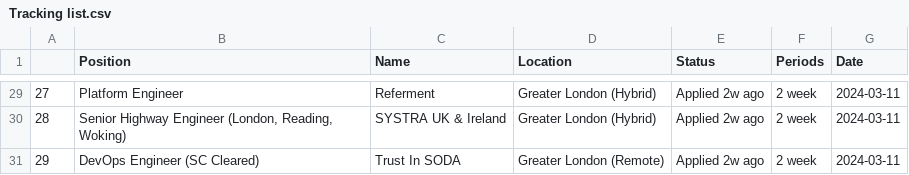
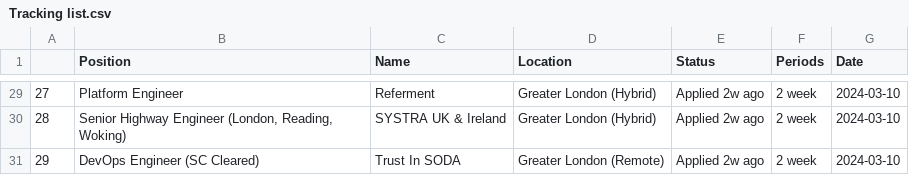
Before and after one commit to karthick0502/Jobs-Tracking-Systems, a CSV file: Tracking list.csv, drawn as a sheet; only a part is shown, gaps mark what is left out; the diff covers the shown part only.

```diff
--- a/Tracking list.csv
+++ b/Tracking list.csv
@@ -29,3 +29,3 @@
-27,Platform Engineer,Referment,Greater London (Hybrid),Applied 2w ago,2 week ,2024-03-11
-28,"Senior Highway Engineer (London, Reading, Woking)",SYSTRA UK & Ireland,Greater London (Hybrid),Applied 2w ago,2 week ,2024-03-11
-29,DevOps Engineer (SC Cleared),Trust In SODA,Greater London (Remote),Applied 2w ago,2 week ,2024-03-11
+27,Platform Engineer,Referment,Greater London (Hybrid),Applied 2w ago,2 week ,2024-03-10
+28,"Senior Highway Engineer (London, Reading, Woking)",SYSTRA UK & Ireland,Greater London (Hybrid),Applied 2w ago,2 week ,2024-03-10
+29,DevOps Engineer (SC Cleared),Trust In SODA,Greater London (Remote),Applied 2w ago,2 week ,2024-03-10
```
Also changed, not shown: 31 edited cells elsewhere in this file, 1 other file.
